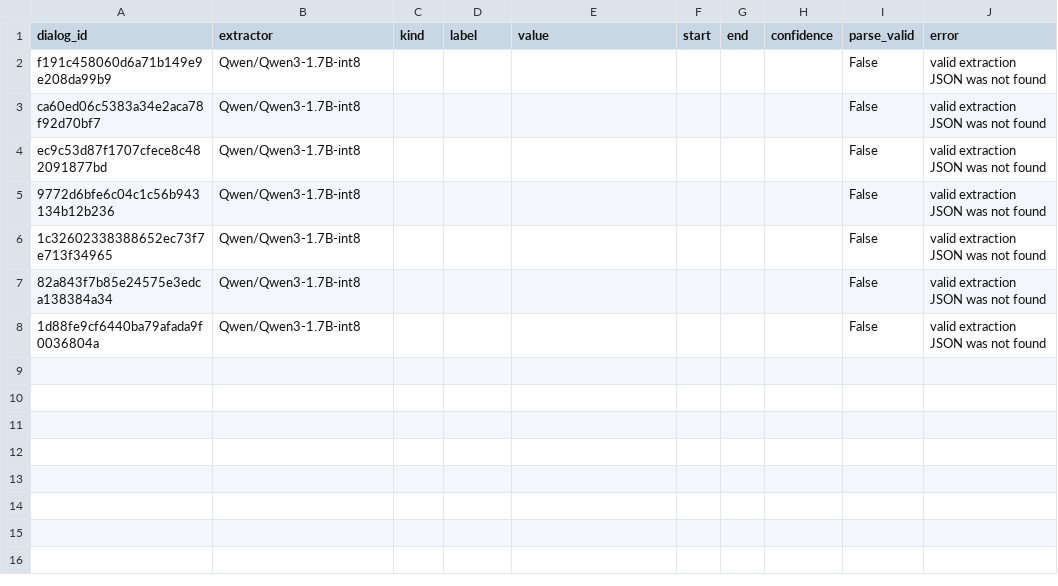
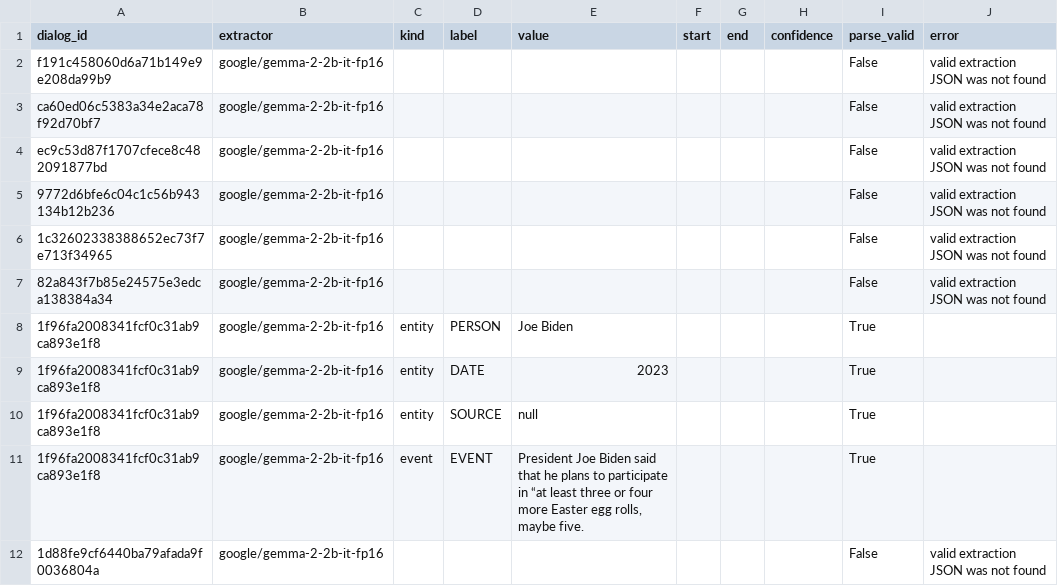
Before and after one commit to Whaledevelop/LLM_course_homeworks, a CSV file: 18_news_dialog_ie/data/extraction_predictions.csv, drawn as a sheet.

```diff
--- a/18_news_dialog_ie/data/extraction_predictions.csv
+++ b/18_news_dialog_ie/data/extraction_predictions.csv
@@ -1,8 +1,12 @@
 dialog_id,extractor,kind,label,value,start,end,confidence,parse_valid,error
-f191c458060d6a71b149e9e208da99b9,Qwen/Qwen3-1.7B-int8,,,,,,,False,valid extraction JSON was not found
-ca60ed06c5383a34e2aca78f92d70bf7,Qwen/Qwen3-1.7B-int8,,,,,,,False,valid extraction JSON was not found
-ec9c53d87f1707cfece8c482091877bd,Qwen/Qwen3-1.7B-int8,,,,,,,False,valid extraction JSON was not found
-9772d6bfe6c04c1c56b943134b12b236,Qwen/Qwen3-1.7B-int8,,,,,,,False,valid extraction JSON was not found
-1c32602338388652ec73f7e713f34965,Qwen/Qwen3-1.7B-int8,,,,,,,False,valid extraction JSON was not found
-82a843f7b85e24575e3edca138384a34,Qwen/Qwen3-1.7B-int8,,,,,,,False,valid extraction JSON was not found
-1d88fe9cf6440ba79afada9f0036804a,Qwen/Qwen3-1.7B-int8,,,,,,,False,valid extraction JSON was not found
+f191c458060d6a71b149e9e208da99b9,google/gemma-2-2b-it-fp16,,,,,,,False,valid extraction JSON was not found
+ca60ed06c5383a34e2aca78f92d70bf7,google/gemma-2-2b-it-fp16,,,,,,,False,valid extraction JSON was not found
+ec9c53d87f1707cfece8c482091877bd,google/gemma-2-2b-it-fp16,,,,,,,False,valid extraction JSON was not found
+9772d6bfe6c04c1c56b943134b12b236,google/gemma-2-2b-it-fp16,,,,,,,False,valid extraction JSON was not found
+1c32602338388652ec73f7e713f34965,google/gemma-2-2b-it-fp16,,,,,,,False,valid extraction JSON was not found
+82a843f7b85e24575e3edca138384a34,google/gemma-2-2b-it-fp16,,,,,,,False,valid extraction JSON was not found
+1f96fa2008341fcf0c31ab9ca893e1f8,google/gemma-2-2b-it-fp16,entity,PERSON,Joe Biden,,,,True,
+1f96fa2008341fcf0c31ab9ca893e1f8,google/gemma-2-2b-it-fp16,entity,DATE,2023,,,,True,
+1f96fa2008341fcf0c31ab9ca893e1f8,google/gemma-2-2b-it-fp16,entity,SOURCE,null,,,,True,
+1f96fa2008341fcf0c31ab9ca893e1f8,google/gemma-2-2b-it-fp16,event,EVENT,"President Joe Biden said that he plans to participate in “at least three or four more Easter egg rolls, maybe five.",,,,True,
+1d88fe9cf6440ba79afada9f0036804a,google/gemma-2-2b-it-fp16,,,,,,,False,valid extraction JSON was not found
```
Also changed, not shown: 18_news_dialog_ie/data/benchmark_results.csv, 18_news_dialog_ie/data/extraction_errors.csv, 6 other files.
